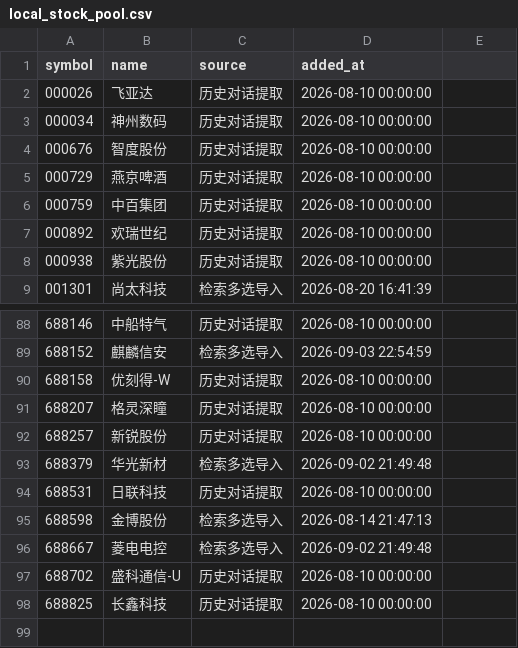
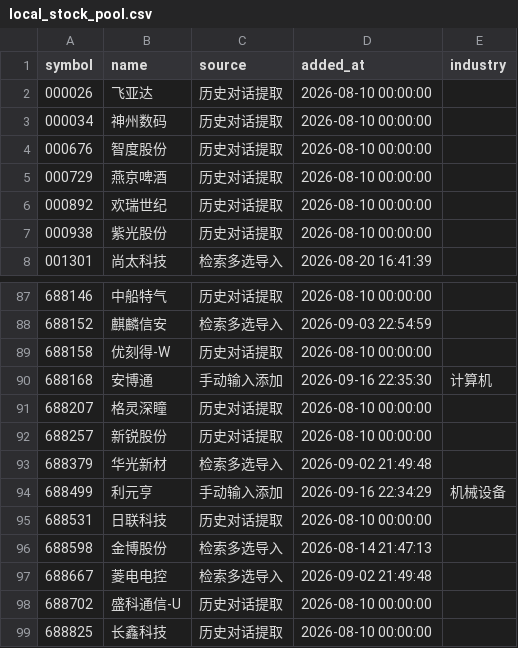
Before and after one commit to cathubhome/stock-selection-model, a CSV file: data/reference/local_stock_pool.csv, drawn as a sheet; only a part is shown, gaps mark what is left out; removed rows and columns are numbered as before the commit, all else as after; the diff names each change by its address in the sheet, - before the commit and + after, or states it on an @@ line.

```diff
--- a/data/reference/local_stock_pool.csv
+++ b/data/reference/local_stock_pool.csv
-E1: (empty)
+E1: industry
-row 6: 000759 | 中百集团 | 历史对话提取 | 2026-08-10 00:00:00
+row 90: 688168 | 安博通 | 手动输入添加 | 2026-09-16 22:35:30 | 计算机
+row 94: 688499 | 利元亨 | 手动输入添加 | 2026-09-16 22:34:29 | 机械设备
```
Also changed, not shown: data/archive/market_sentiment.csv, 19 other files.
